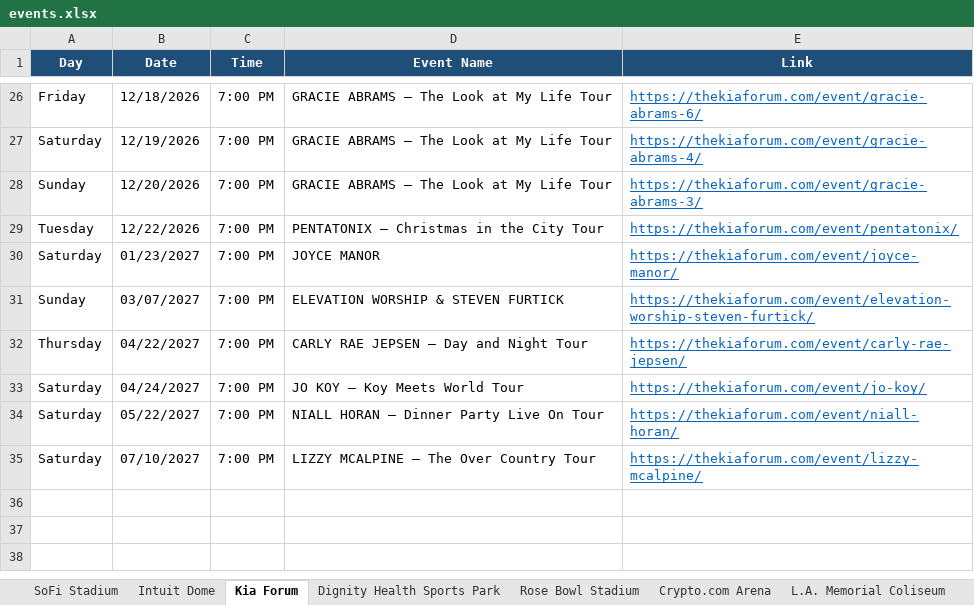
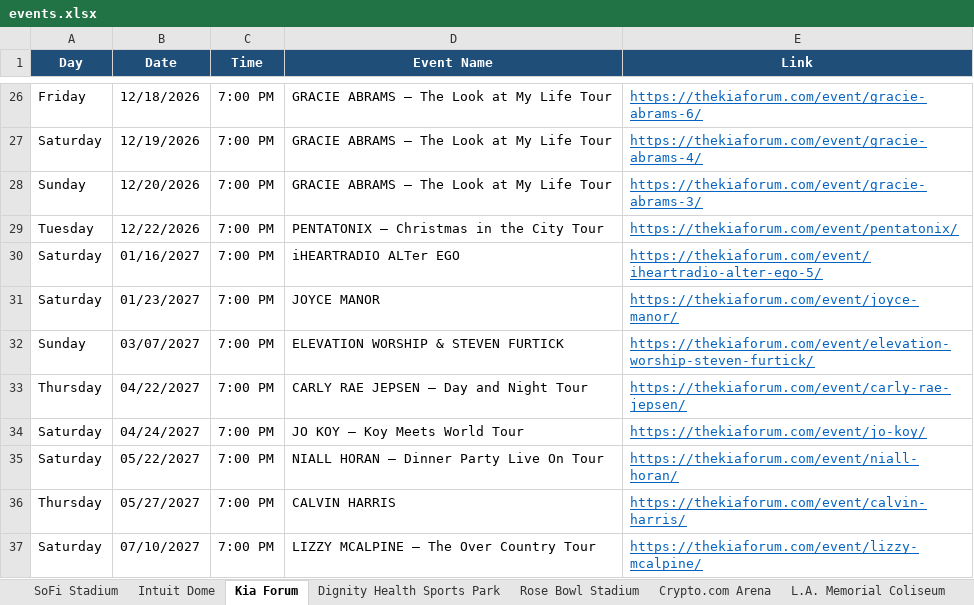
Before and after one commit to hannahlee-vzw/southern_california_events, an Excel workbook: docs/events.xlsx, sheet Kia Forum, drawn as a sheet; only a part is shown, gaps mark what is left out; values as stored, in another font and other column widths than the file's, no borders; the diff names each change by its address in the sheet, - before the commit and + after, or states it on an @@ line.

```diff
--- a/docs/events.xlsx (sheet Kia Forum)
+++ b/docs/events.xlsx (sheet Kia Forum)
+row 30: Saturday | 01/16/2027 | 7:00 PM | iHEARTRADIO ALTer EGO | https://thekiaforum.com/event/iheartradio-alter-ego-5/
+row 36: Thursday | 05/27/2027 | 7:00 PM | CALVIN HARRIS | https://thekiaforum.com/event/calvin-harris/
```
Also changed, not shown: sheet Hollywood Palladium, sheet Past Events, sheet SoFi Stadium, sheet Hollywood Bowl, sheet Crypto.com Arena, 3 other files.
